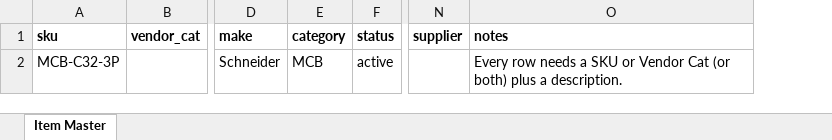
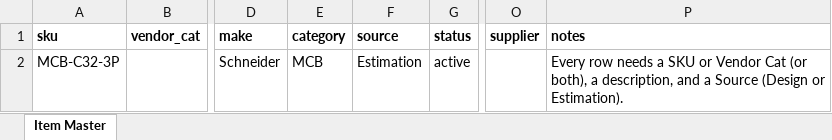
Before and after one commit to sidnet033/sidnet033, an Excel workbook: public/templates/item-master-template.xlsx, sheet Item Master, drawn as a sheet; only a part is shown, gaps mark what is left out; values as stored, in another font and other column widths than the file's, no borders; addresses are those after the commit; the diff names each change by its address in the sheet, - before the commit and + after, or states it on an @@ line.

```diff
--- a/public/templates/item-master-template.xlsx (sheet Item Master)
+++ b/public/templates/item-master-template.xlsx (sheet Item Master)
+column F (source), row 2: Estimation
-P2 (notes): …Cat (or both) plus a description.
+P2 (notes): …Cat (or both), a description, and a Source (Design or Estimation).
```
Also changed, not shown: 9 other files.
